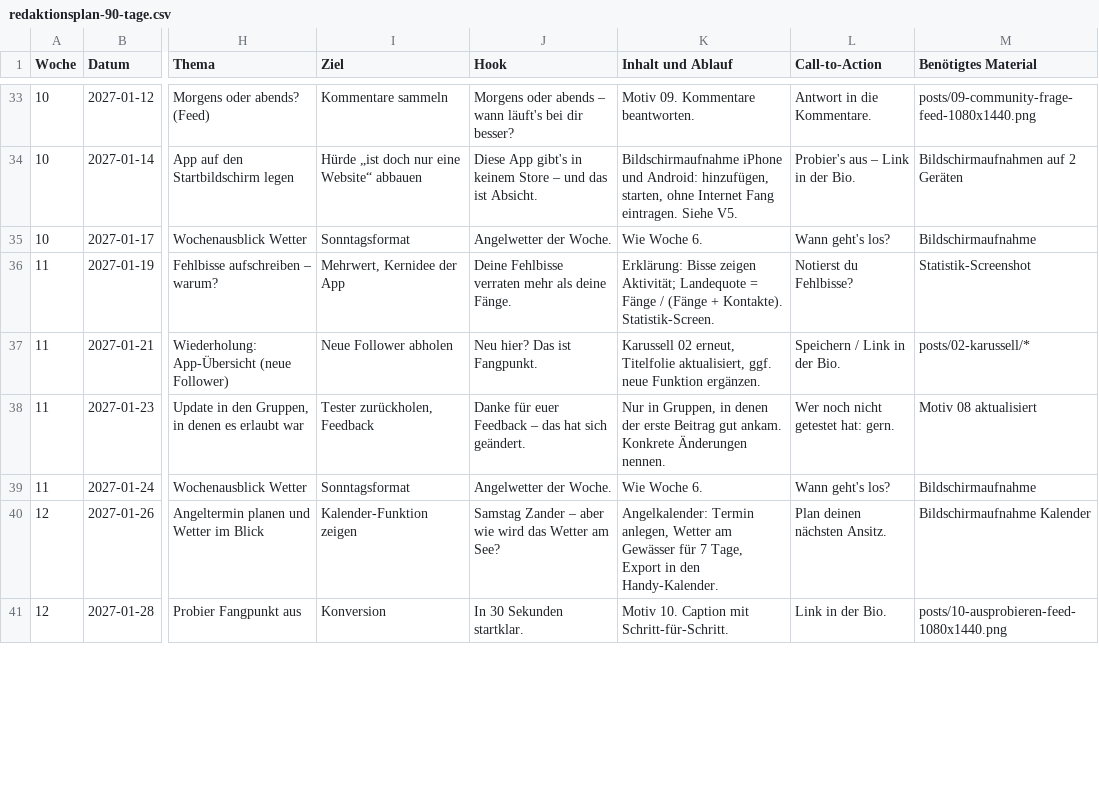
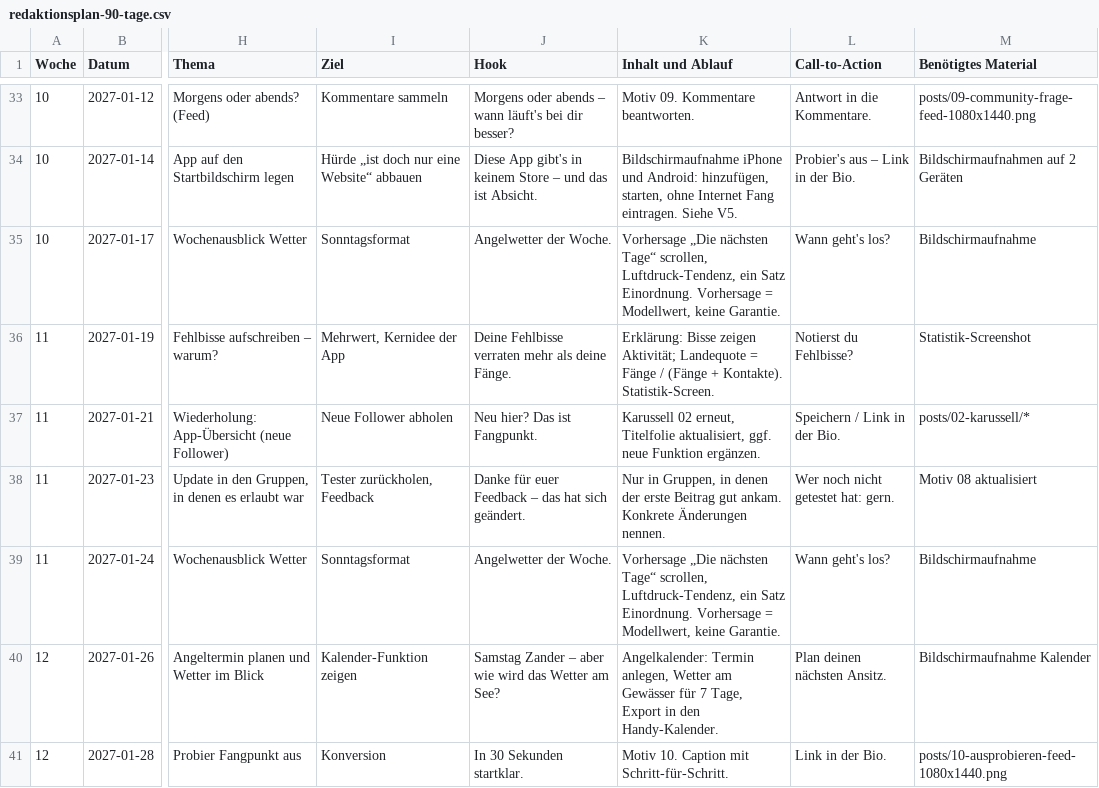
Before and after one commit to g5v4yjg24g-eng/Angelkarte-Deutschland, a CSV file: marketing/content-calendar/redaktionsplan-90-tage.csv, drawn as a sheet; only a part is shown, gaps mark what is left out; the diff covers the shown part only; the diff names each change by its address in the sheet, - before the commit and + after, or states it on an @@ line.

```diff
--- a/marketing/content-calendar/redaktionsplan-90-tage.csv
+++ b/marketing/content-calendar/redaktionsplan-90-tage.csv
-K35 (Inhalt und Ablauf): Wie Woche 6.
+K35 (Inhalt und Ablauf): Vorhersage „Die nächsten Tage“ scrollen, Luftdruck-Tendenz, ein Satz Einordnung. Vorhersage = Modellwert, keine Garantie.
-K39 (Inhalt und Ablauf): Wie Woche 6.
+K39 (Inhalt und Ablauf): Vorhersage „Die nächsten Tage“ scrollen, Luftdruck-Tendenz, ein Satz Einordnung. Vorhersage = Modellwert, keine Garantie.
```
Also changed, not shown: 4 edited cells elsewhere in this file, 3 other files.
